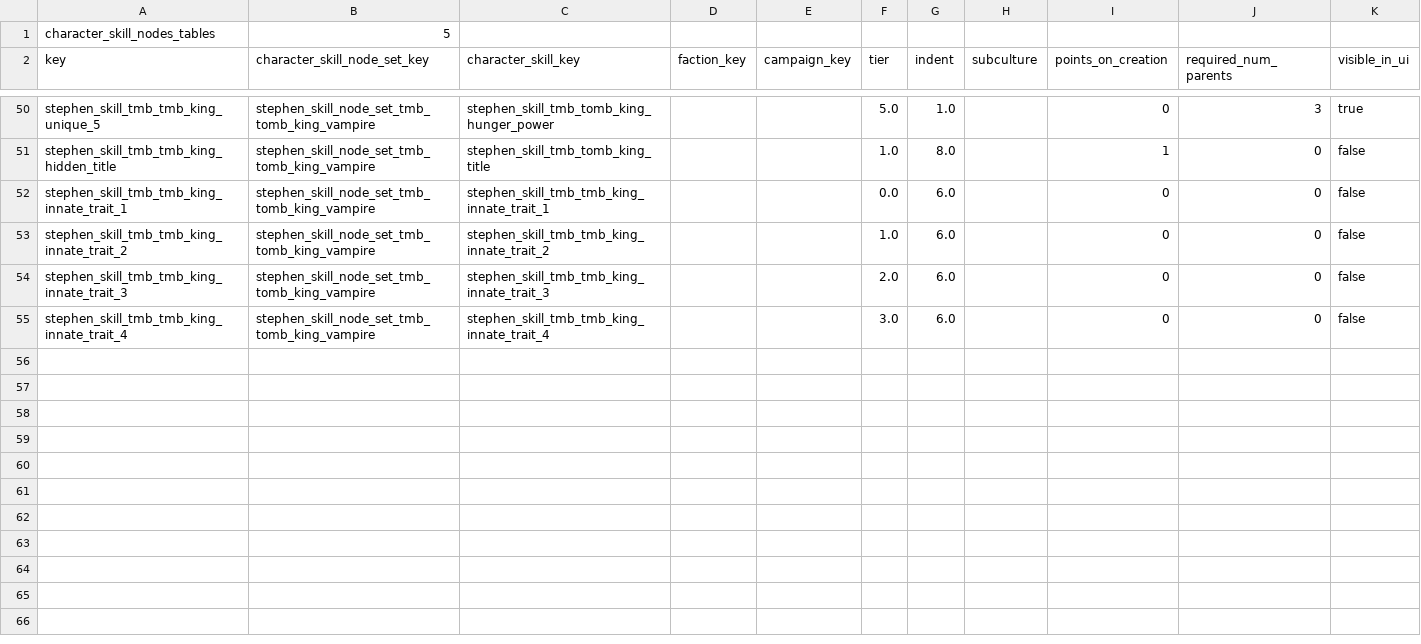
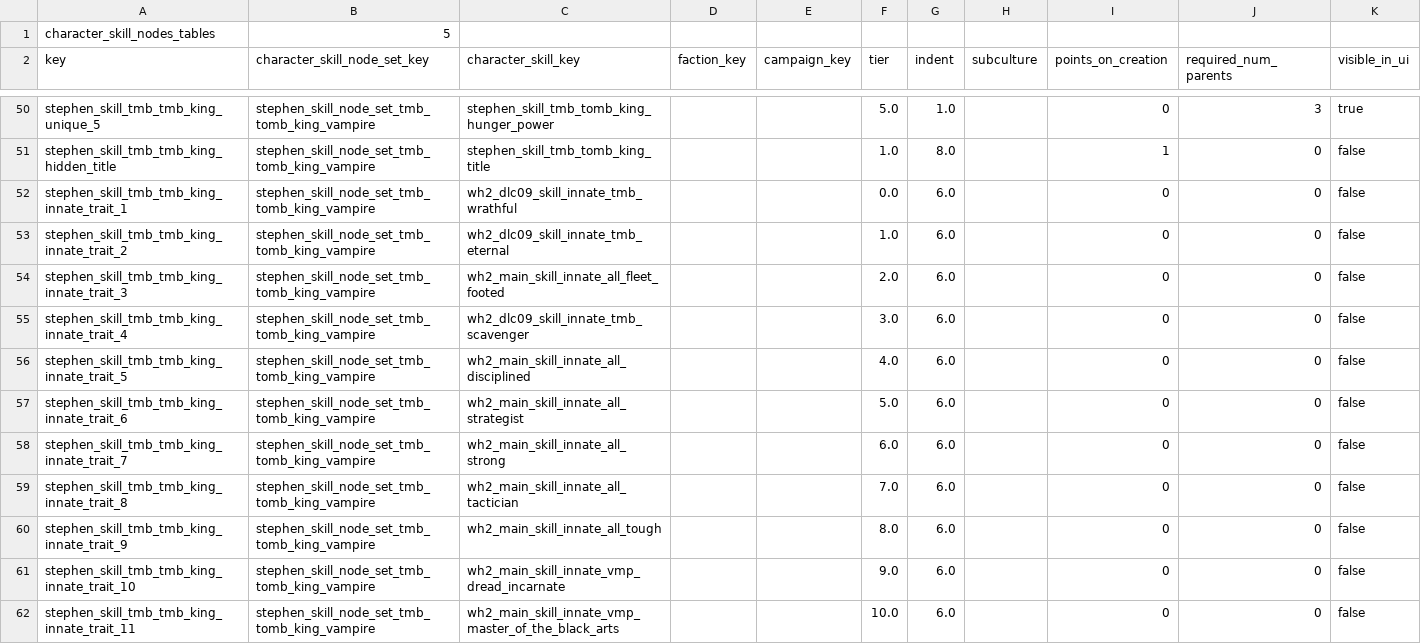
Before and after one commit to Warhammer-Mods/arkhan_stevie, a TSV file: db/character_skill_nodes_tables/extra_tomb_king_lords.tsv, drawn as a sheet; only a part is shown, gaps mark what is left out.

Commit message:
RPFM beta changes
Extra changes to 2.3.7

```diff
--- a/db/character_skill_nodes_tables/extra_tomb_king_lords.tsv
+++ b/db/character_skill_nodes_tables/extra_tomb_king_lords.tsv
@@ -51,5 +51,12 @@ stephen_skill_tmb_tmb_king_unique_5	stephen_skill_node_set_tmb_tomb_king_vampire
 stephen_skill_tmb_tmb_king_hidden_title	stephen_skill_node_set_tmb_tomb_king_vampire	stephen_skill_tmb_tomb_king_title			1.0	8.0		1	0	false
-stephen_skill_tmb_tmb_king_innate_trait_1	stephen_skill_node_set_tmb_tomb_king_vampire	stephen_skill_tmb_tmb_king_innate_trait_1			0.0	6.0		0	0	false
-stephen_skill_tmb_tmb_king_innate_trait_2	stephen_skill_node_set_tmb_tomb_king_vampire	stephen_skill_tmb_tmb_king_innate_trait_2			1.0	6.0		0	0	false
-stephen_skill_tmb_tmb_king_innate_trait_3	stephen_skill_node_set_tmb_tomb_king_vampire	stephen_skill_tmb_tmb_king_innate_trait_3			2.0	6.0		0	0	false
-stephen_skill_tmb_tmb_king_innate_trait_4	stephen_skill_node_set_tmb_tomb_king_vampire	stephen_skill_tmb_tmb_king_innate_trait_4			3.0	6.0		0	0	false
+stephen_skill_tmb_tmb_king_innate_trait_1	stephen_skill_node_set_tmb_tomb_king_vampire	wh2_dlc09_skill_innate_tmb_wrathful			0.0	6.0		0	0	false
+stephen_skill_tmb_tmb_king_innate_trait_2	stephen_skill_node_set_tmb_tomb_king_vampire	wh2_dlc09_skill_innate_tmb_eternal			1.0	6.0		0	0	false
+stephen_skill_tmb_tmb_king_innate_trait_3	stephen_skill_node_set_tmb_tomb_king_vampire	wh2_main_skill_innate_all_fleet_footed			2.0	6.0		0	0	false
+stephen_skill_tmb_tmb_king_innate_trait_4	stephen_skill_node_set_tmb_tomb_king_vampire	wh2_dlc09_skill_innate_tmb_scavenger			3.0	6.0		0	0	false
+stephen_skill_tmb_tmb_king_innate_trait_5	stephen_skill_node_set_tmb_tomb_king_vampire	wh2_main_skill_innate_all_disciplined			4.0	6.0		0	0	false
+stephen_skill_tmb_tmb_king_innate_trait_6	stephen_skill_node_set_tmb_tomb_king_vampire	wh2_main_skill_innate_all_strategist			5.0	6.0		0	0	false
+stephen_skill_tmb_tmb_king_innate_trait_7	stephen_skill_node_set_tmb_tomb_king_vampire	wh2_main_skill_innate_all_strong			6.0	6.0		0	0	false
+stephen_skill_tmb_tmb_king_innate_trait_8	stephen_skill_node_set_tmb_tomb_king_vampire	wh2_main_skill_innate_all_tactician			7.0	6.0		0	0	false
+stephen_skill_tmb_tmb_king_innate_trait_9	stephen_skill_node_set_tmb_tomb_king_vampire	wh2_main_skill_innate_all_tough			8.0	6.0		0	0	false
+stephen_skill_tmb_tmb_king_innate_trait_10	stephen_skill_node_set_tmb_tomb_king_vampire	wh2_main_skill_innate_vmp_dread_incarnate			9.0	6.0		0	0	false
+stephen_skill_tmb_tmb_king_innate_trait_11	stephen_skill_node_set_tmb_tomb_king_vampire	wh2_main_skill_innate_vmp_master_of_the_black_arts			10.0	6.0		0	0	false
```
Also changed, not shown: db/cdir_military_generator_unit_qualities_tables/sda_tomb_kings.tsv, db/character_skill_level_to_effects_junctions_tables/extra_tomb_king_lords.tsv, 9 other files.
